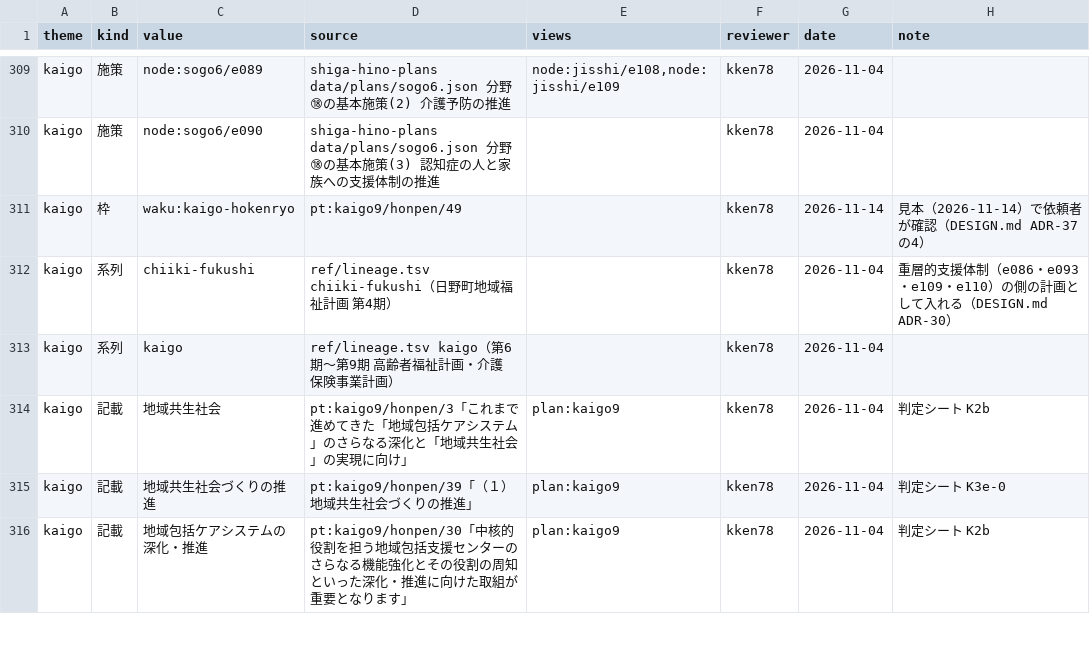
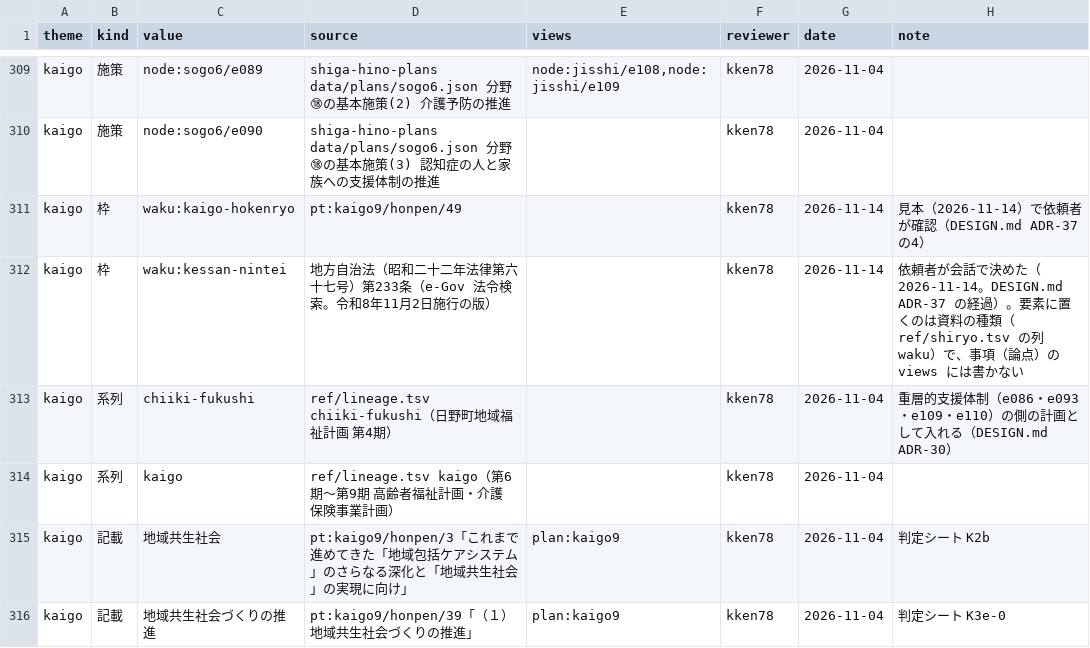
Before and after one commit to kken78/hino-ronten, a TSV file: ref/themes.tsv, drawn as a sheet; only a part is shown, gaps mark what is left out; the shorter side is filled out with more unchanged rows; the diff names each change by its address in the sheet, - before the commit and + after, or states it on an @@ line.

```diff
--- a/ref/themes.tsv
+++ b/ref/themes.tsv
+row 312: kaigo | 枠 | waku:kessan-nintei | 地方自治法（昭和二十二年法律第六十七号）第233条（e-Gov 法令検索。令和8年11月2日施行の版） |  | kken78 | 2026-11-14 | 依頼者が会話で決めた（2026-11-14。DESIGN.md ADR-37 の経過）。要素に置くのは資料の種類（ref/shiryo.tsv の列 waku）で、事項（論点）の views には書かない
```
Also changed, not shown: ref/shiryo.tsv, ref/waku.tsv.
